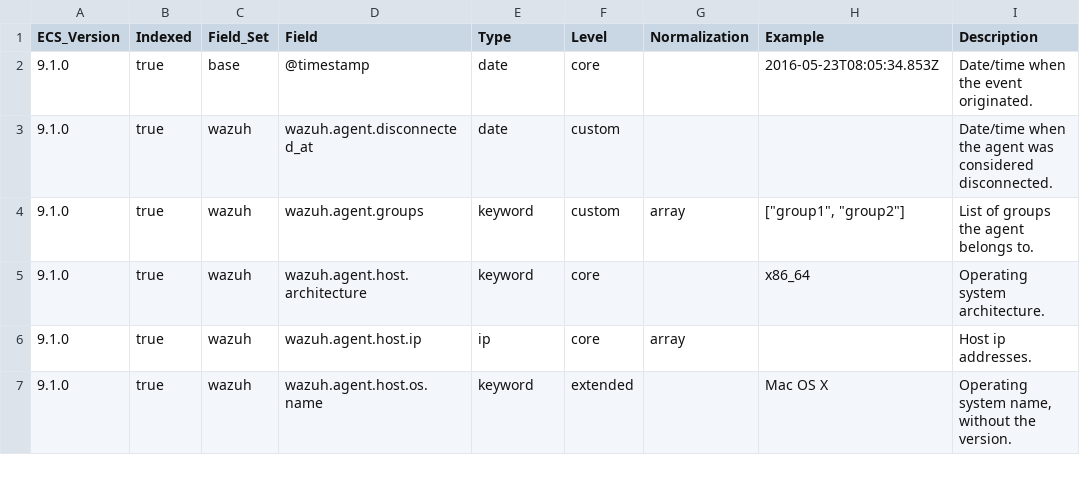
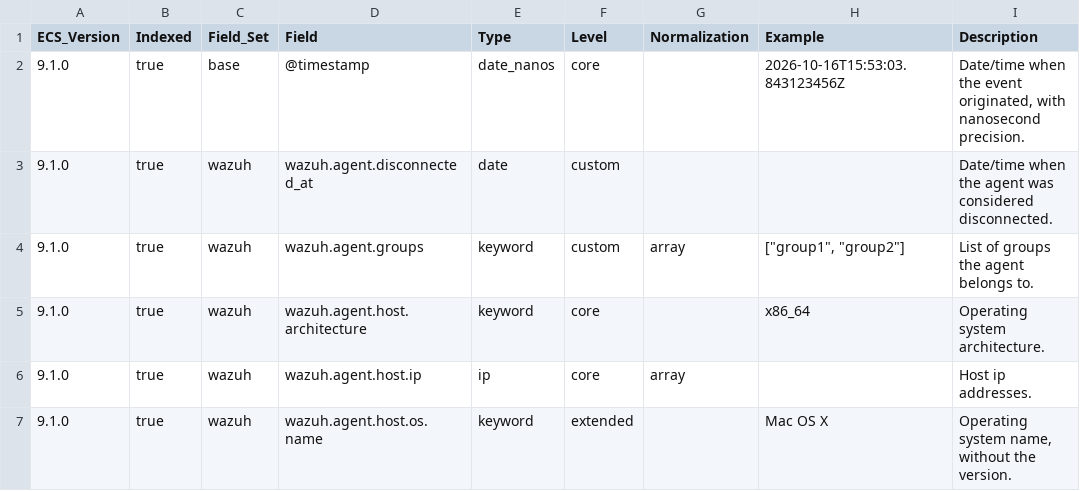
Before and after one commit to wazuh/wazuh-indexer-plugins, a CSV file: wcs/stateless/metrics/agents/docs/fields.csv, drawn as a sheet; only a part is shown.

Commit message:
Swap @timestamp to date_nanos

```diff
--- a/wcs/stateless/metrics/agents/docs/fields.csv
+++ b/wcs/stateless/metrics/agents/docs/fields.csv
@@ -1,3 +1,3 @@
 ECS_Version,Indexed,Field_Set,Field,Type,Level,Normalization,Example,Description
-9.1.0,true,base,@timestamp,date,core,,2016-05-23T08:05:34.853Z,Date/time when the event originated.
+9.1.0,true,base,@timestamp,date_nanos,core,,2026-10-16T15:53:03.843123456Z,"Date/time when the event originated, with nanosecond precision."
 9.1.0,true,wazuh,wazuh.agent.disconnected_at,date,custom,,,Date/time when the agent was considered disconnected.
```
Also changed, not shown: wcs/stateless/events/findings/docs/fields.csv, wcs/stateless/events/main/docs/fields.csv, 24 other files.
